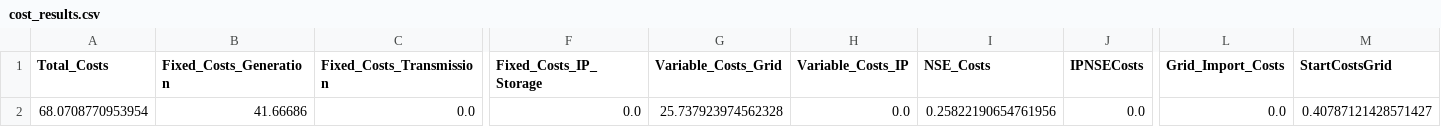
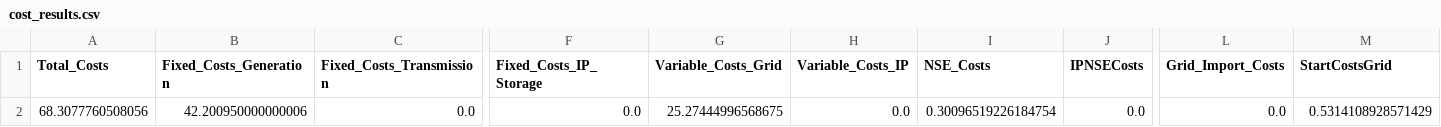
Before and after one commit to Power-Lab/captive-indonesia-2025, a CSV file: results/base_maluku_2030_reference/cost_results.csv, drawn as a sheet; only a part is shown, gaps mark what is left out; the diff names each change by its address in the sheet, - before the commit and + after, or states it on an @@ line.

```diff
--- a/results/base_maluku_2030_reference/cost_results.csv
+++ b/results/base_maluku_2030_reference/cost_results.csv
-A2 (Total_Costs): 68.0708770953954
+A2 (Total_Costs): 68.3077760508056
-B2 (Fixed_Costs_Generation): 41.66686
+B2 (Fixed_Costs_Generation): 42.200950000000006
-G2 (Variable_Costs_Grid): 25.737923974562328
+G2 (Variable_Costs_Grid): 25.27444996568675
-I2 (NSE_Costs): 0.25822190654761956
+I2 (NSE_Costs): 0.30096519226184754
-M2 (StartCostsGrid): 0.40787121428571427
+M2 (StartCostsGrid): 0.5314108928571429
```
Also changed, not shown: results/base_maluku_2030_reference/generator_results.csv, results/base_maluku_2030_reference/nse_results.csv, 5 other files.
